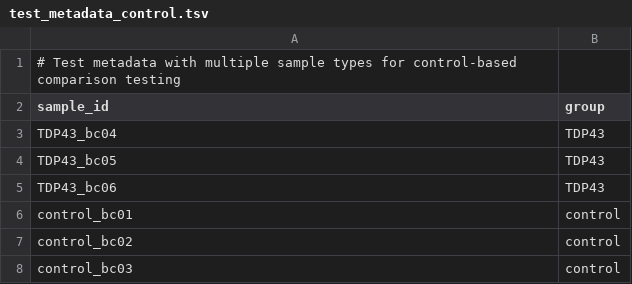
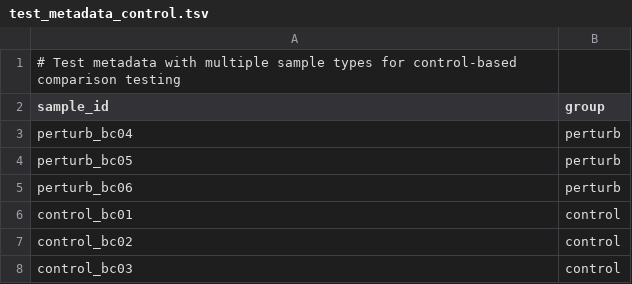
Before and after one commit to MethodsDev/Diff-Splice-Finder, a TSV file: testing/test_metadata_control.tsv, drawn as a sheet.

```diff
--- a/testing/test_metadata_control.tsv
+++ b/testing/test_metadata_control.tsv
@@ -2,5 +2,5 @@
 sample_id	group
-TDP43_bc04	TDP43
-TDP43_bc05	TDP43
-TDP43_bc06	TDP43
+perturb_bc04	perturb
+perturb_bc05	perturb
+perturb_bc06	perturb
 control_bc01	control
```
Also changed, not shown: examples/sample_metadata_with_batch.tsv, examples/sample_metadata_with_controls.tsv, 33 other files.
